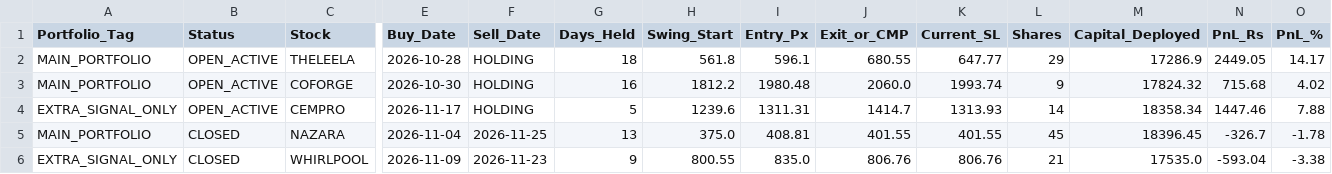
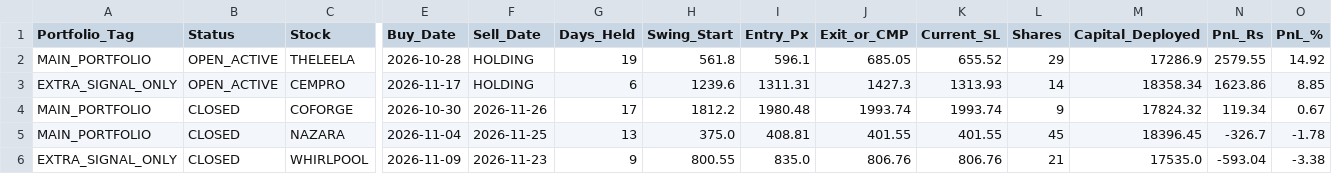
Before and after one commit to sainivipul1052-bit/vcp-scanner, a CSV file: all_signals_paper_trades.csv, drawn as a sheet; only a part is shown, gaps mark what is left out; removed rows and columns are numbered as before the commit, all else as after; rows hold the shown columns only; the diff names each change by its address in the sheet, - before the commit and + after, or states it on an @@ line.

```diff
--- a/all_signals_paper_trades.csv
+++ b/all_signals_paper_trades.csv
-G2 (Days_Held): 18
+G2 (Days_Held): 19
-J2 (Exit_or_CMP): 680.55
+J2 (Exit_or_CMP): 685.05
-K2 (Current_SL): 647.77
+K2 (Current_SL): 655.52
-N2 (PnL_Rs): 2449.05
+N2 (PnL_Rs): 2579.55
-O2 (PnL_%): 14.17
+O2 (PnL_%): 14.92
-row 3: MAIN_PORTFOLIO | OPEN_ACTIVE | COFORGE | 2026-10-30 | HOLDING | 16 | 1812.2 | 1980.48 | 2060.0 | 1993.74 | 9 | 17824.32 | 715.68 | 4.02
-G3 (Days_Held): 5
+G3 (Days_Held): 6
-J3 (Exit_or_CMP): 1414.7
+J3 (Exit_or_CMP): 1427.3
-N3 (PnL_Rs): 1447.46
+N3 (PnL_Rs): 1623.86
-O3 (PnL_%): 7.88
+O3 (PnL_%): 8.85
+row 4: MAIN_PORTFOLIO | CLOSED | COFORGE | 2026-10-30 | 2026-11-26 | 17 | 1812.2 | 1980.48 | 1993.74 | 1993.74 | 9 | 17824.32 | 119.34 | 0.67
```
Also changed, not shown: all_daily_signals.csv, all_signals_portfolio_summary.csv, 3 other files.
